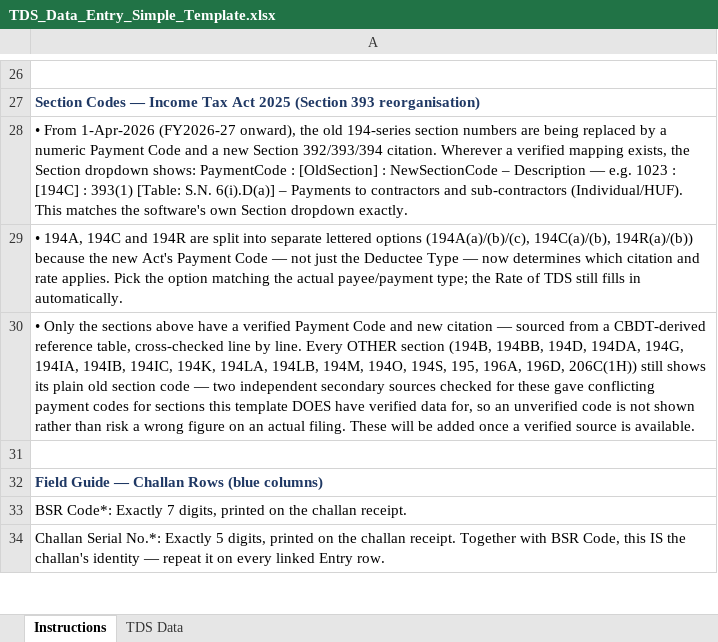
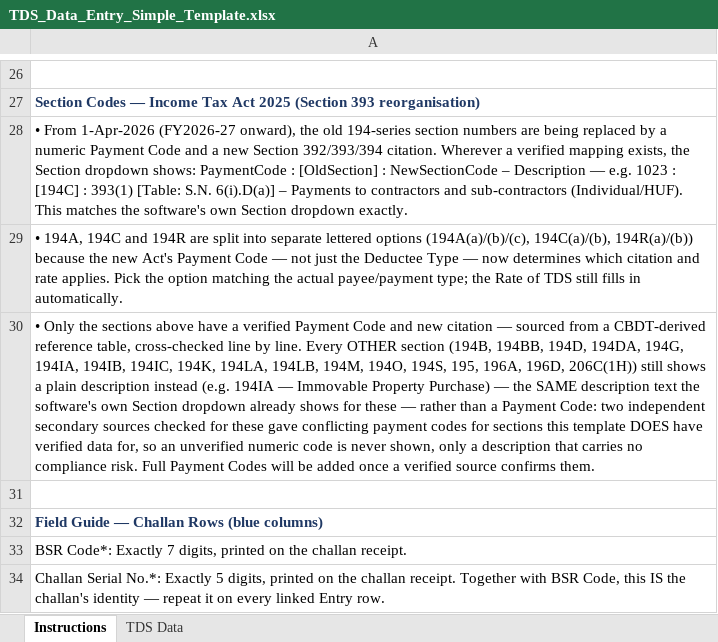
Before and after one commit to KunalDesaiVJD/caflow-core-ui, an Excel workbook: public/templates/TDS_Data_Entry_Simple_Template.xlsx, sheet Instructions, drawn as a sheet; only a part is shown, gaps mark what is left out; values as stored, in another font and other column widths than the file's, no borders; the diff names each change by its address in the sheet, - before the commit and + after, or states it on an @@ line.

```diff
--- a/public/templates/TDS_Data_Entry_Simple_Template.xlsx (sheet Instructions)
+++ b/public/templates/TDS_Data_Entry_Simple_Template.xlsx (sheet Instructions)
-A30: …still shows its plain old section code — two independent secondary sources checked for these gave conflicting payment codes for sections this template DOES have verified data for, so an unverified code is not shown rather than risk a wrong figure on an actual filing. These will be added once a verified source is available.
+A30: …still shows a plain description instead (e.g. 194IA — Immovable Property Purchase) — the SAME description text the software's own Section dropdown already shows for these — rather than a Payment Code: two independent secondary sources checked for these gave conflicting payment codes for sections this template DOES have verified data for, so an unverified numeric code is never shown, only a description that carries no compliance risk. Full Payment Codes will be added once a verified source confirms them.
```
